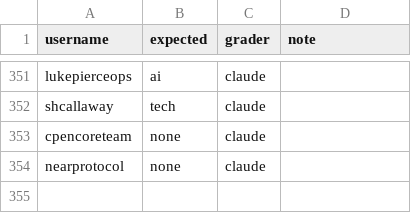
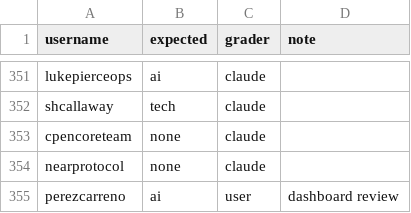
Before and after one commit to Sai-Prashanth123/Audience-Seeding, a CSV file: data/labels/1A_claude_grades.csv, drawn as a sheet; only a part is shown, gaps mark what is left out; the diff names each change by its address in the sheet, - before the commit and + after, or states it on an @@ line.

Commit message:
1A review: 1 labels from the dashboard

```diff
--- a/data/labels/1A_claude_grades.csv
+++ b/data/labels/1A_claude_grades.csv
+row 355: perezcarreno | ai | user | dashboard review
```
